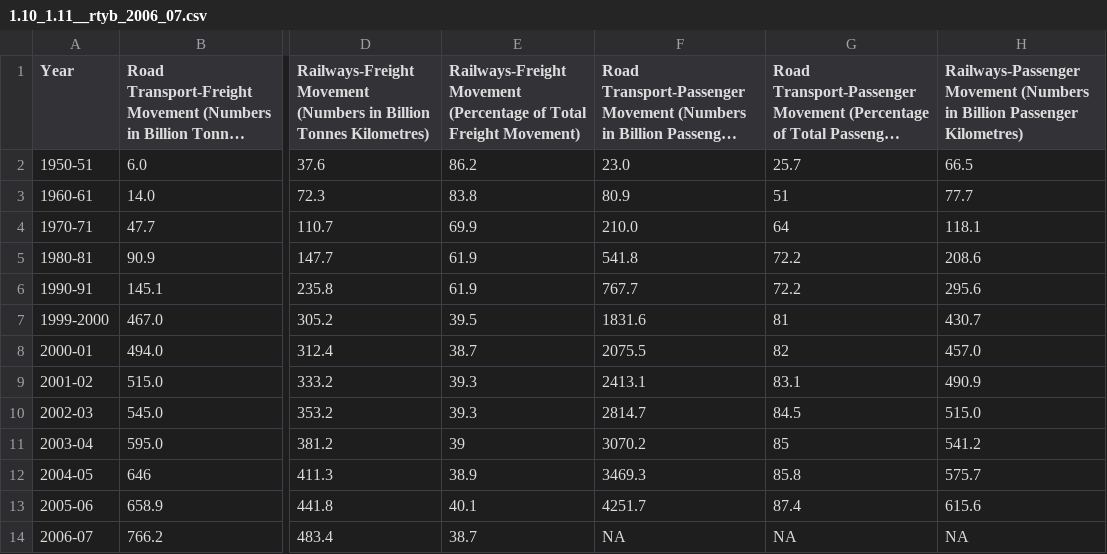
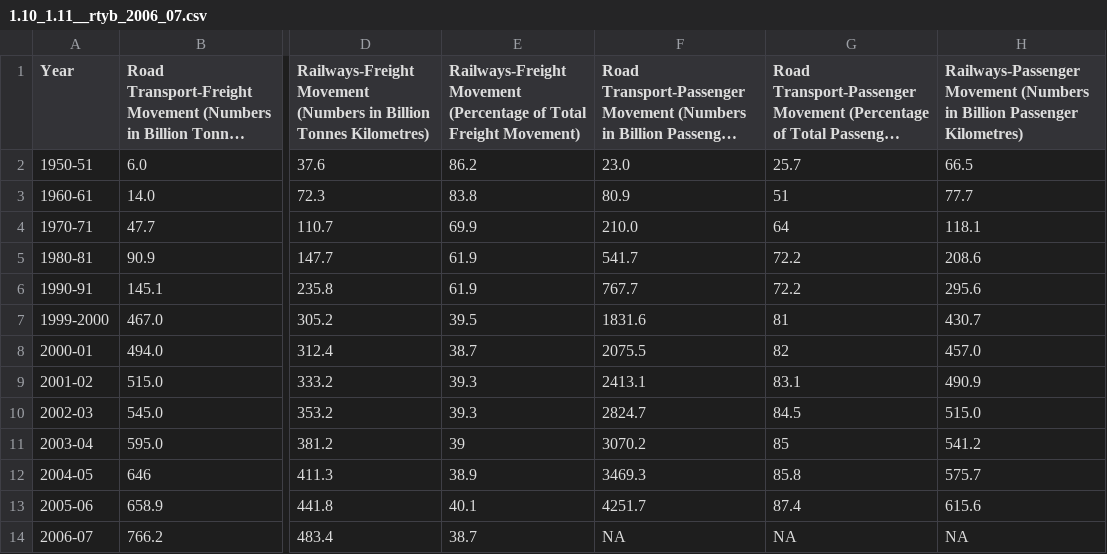
Before and after one commit to mrinalnilotpal/Smart_India_Hackathon-2020, a CSV file: 1.10_1.11__rtyb_2006_07.csv, drawn as a sheet; only a part is shown, gaps mark what is left out; long unchanged cells end in …; the diff names each change by its address in the sheet, - before the commit and + after, or states it on an @@ line.

Commit message:
Update 1.10_1.11__rtyb_2006_07.csv

```diff
--- a/1.10_1.11__rtyb_2006_07.csv
+++ b/1.10_1.11__rtyb_2006_07.csv
-F5: 541.8
+F5: 541.7
-F10: 2814.7
+F10: 2824.7
```
